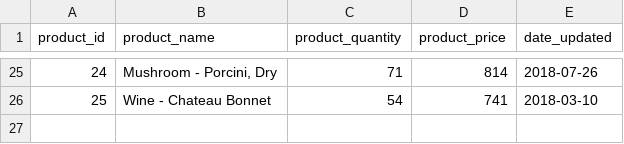
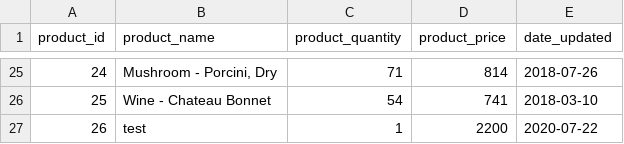
Before and after one commit to Jrschellenberg/TeamTreeHouseTechDegreeProject4, a CSV file: storage/backup.csv, drawn as a sheet; only a part is shown, gaps mark what is left out; the diff names each change by its address in the sheet, - before the commit and + after, or states it on an @@ line.

```diff
--- a/storage/backup.csv
+++ b/storage/backup.csv
+row 27: 26 | test | 1 | 2200 | 2020-07-22
```
Also changed, not shown: 3 other files.
